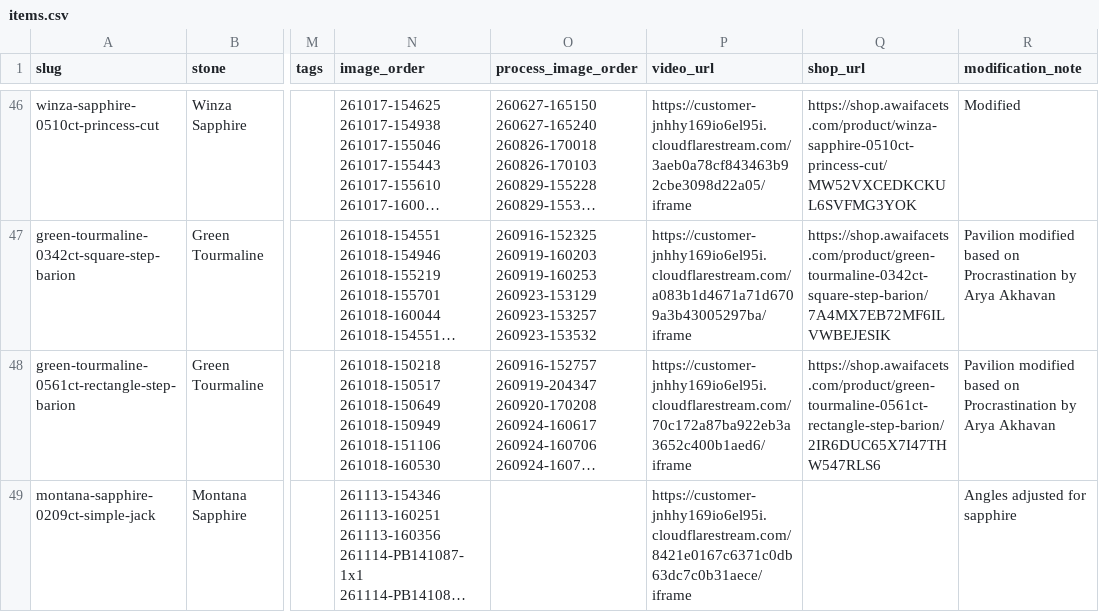
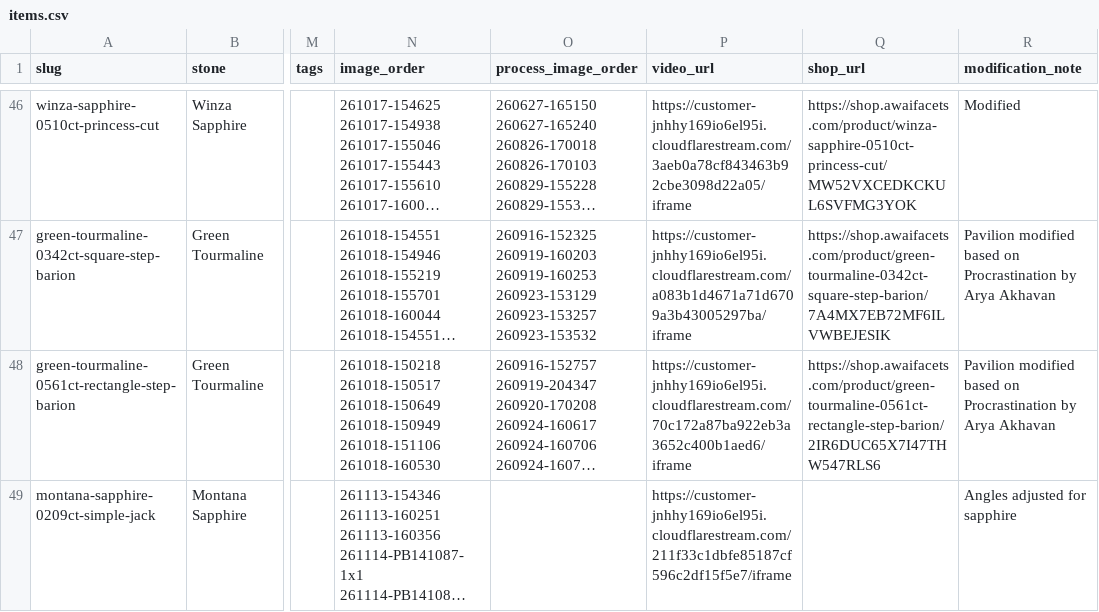
Before and after one commit to raralab-jp/raralabjp-251207, a CSV file: raralabjp/assets/data/items.csv, drawn as a sheet; only a part is shown, gaps mark what is left out; long unchanged cells end in …; the diff names each change by its address in the sheet, - before the commit and + after, or states it on an @@ line.

Commit message:
Use final timing-adjusted V5 video for 261113N

```diff
--- a/raralabjp/assets/data/items.csv
+++ b/raralabjp/assets/data/items.csv
-P49 (video_url): https://customer-jnhhy169io6el95i.cloudflarestream.com/8421e0167c6371c0db63dc7c0b31aece/iframe
+P49 (video_url): https://customer-jnhhy169io6el95i.cloudflarestream.com/211f33c1dbfe85187cf596c2df15f5e7/iframe
```
Also changed, not shown: raralabjp/site/assets/data/items.csv, 3 other files.
